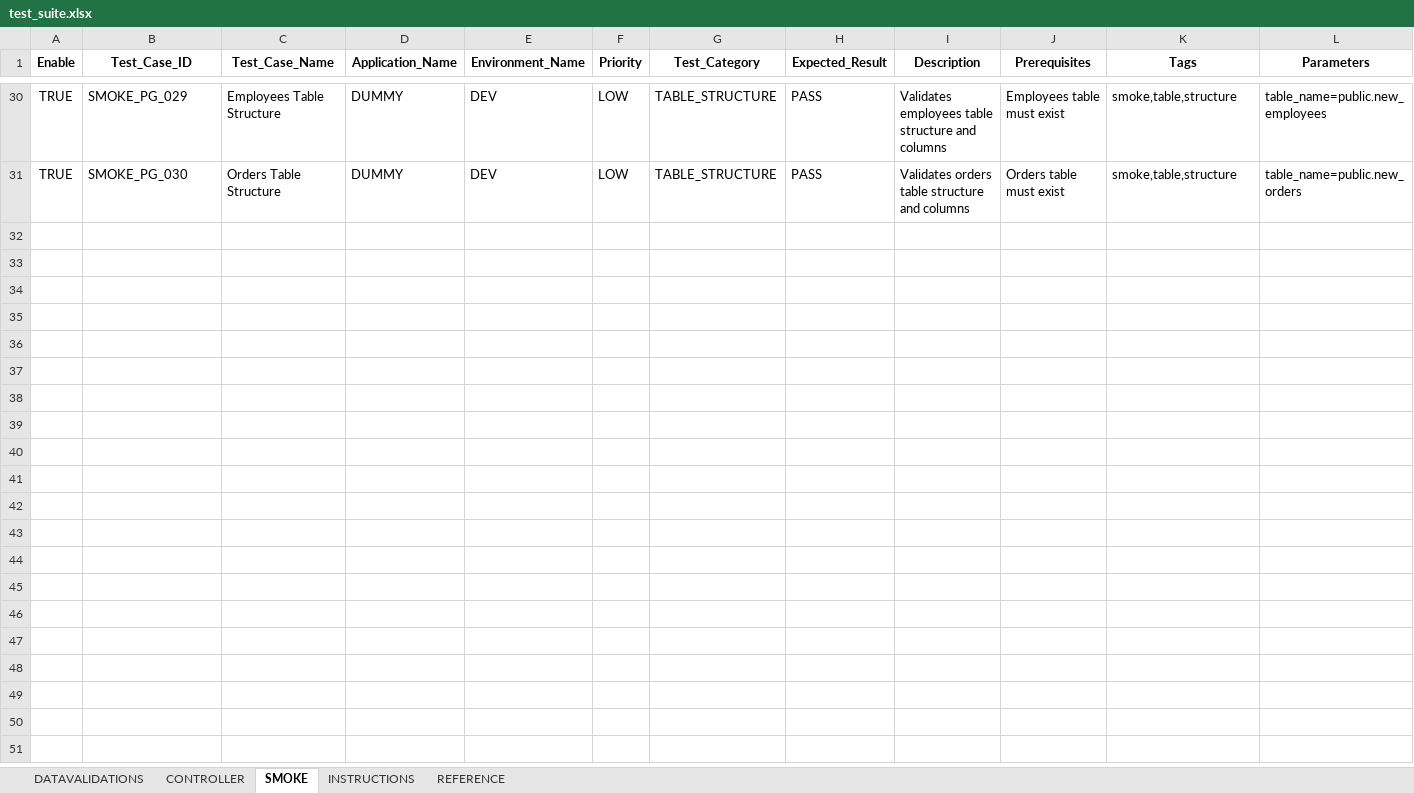
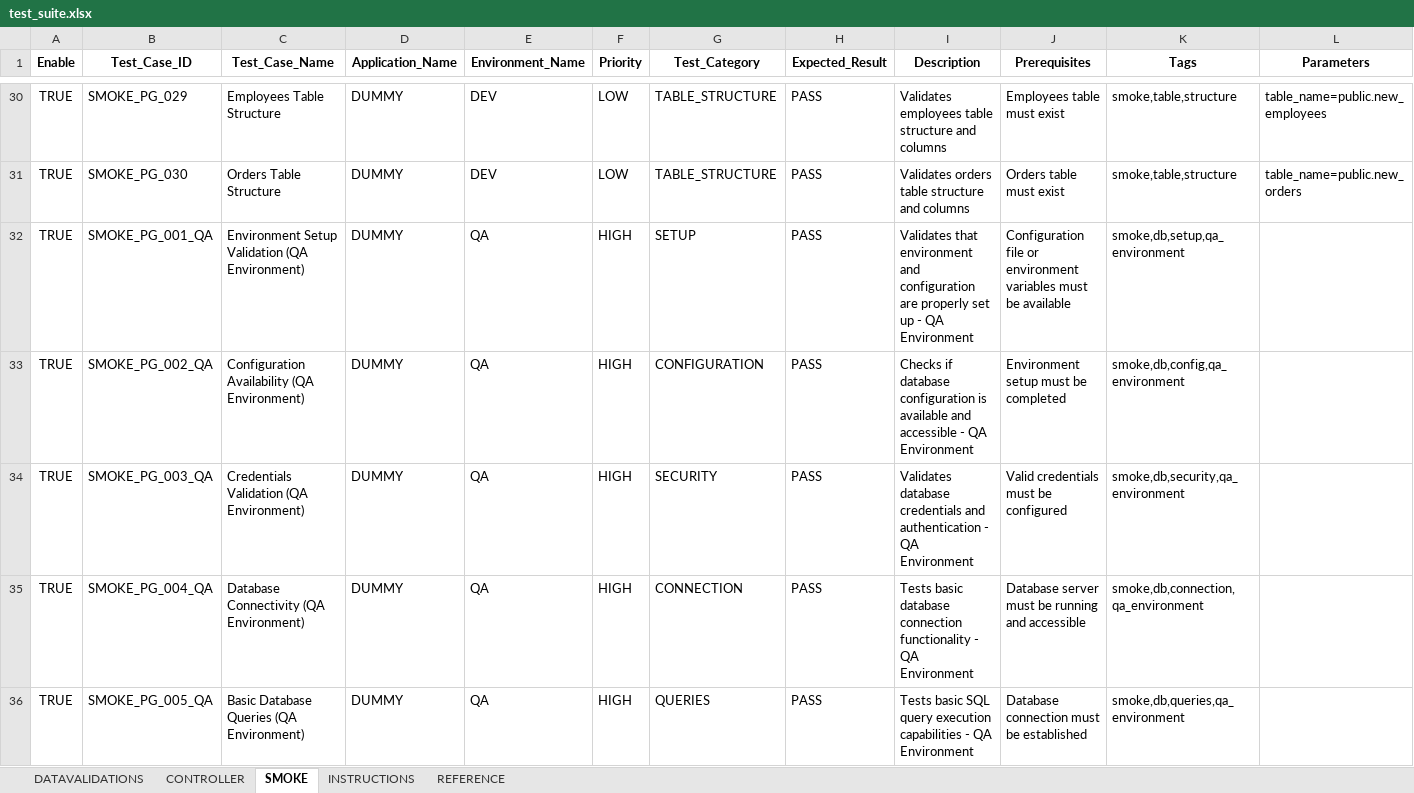
Before and after one commit to ShanKonduru/cross_db_validator, an Excel workbook: inputs/test_suite.xlsx, sheet SMOKE, drawn as a sheet; only a part is shown, gaps mark what is left out; values as stored, in another font and other column widths than the file's, no borders; the diff covers the shown part only; the diff names each change by its address in the sheet, - before the commit and + after, or states it on an @@ line.

Commit message:
new added tests

```diff
--- a/inputs/test_suite.xlsx (sheet SMOKE)
+++ b/inputs/test_suite.xlsx (sheet SMOKE)
+row 32: TRUE | SMOKE_PG_001_QA | Environment Setup Validation (QA Environment) | DUMMY | QA | HIGH | SETUP | PASS | Validates that environment and configuration are properly set up - QA Environment | Configuration file or environment variables must be available | smoke,db,setup,qa_environment
+row 33: TRUE | SMOKE_PG_002_QA | Configuration Availability (QA Environment) | DUMMY | QA | HIGH | CONFIGURATION | PASS | Checks if database configuration is available and accessible - QA Environment | Environment setup must be completed | smoke,db,config,qa_environment
+row 34: TRUE | SMOKE_PG_003_QA | Credentials Validation (QA Environment) | DUMMY | QA | HIGH | SECURITY | PASS | Validates database credentials and authentication - QA Environment | Valid credentials must be configured | smoke,db,security,qa_environment
+row 35: TRUE | SMOKE_PG_004_QA | Database Connectivity (QA Environment) | DUMMY | QA | HIGH | CONNECTION | PASS | Tests basic database connection functionality - QA Environment | Database server must be running and accessible | smoke,db,connection,qa_environment
+row 36: TRUE | SMOKE_PG_005_QA | Basic Database Queries (QA Environment) | DUMMY | QA | HIGH | QUERIES | PASS | Tests basic SQL query execution capabilities - QA Environment | Database connection must be established | smoke,db,queries,qa_environment
```
Also changed, not shown: 85 added rows elsewhere in this sheet, sheet DATAVALIDATIONS, 5 other files.
